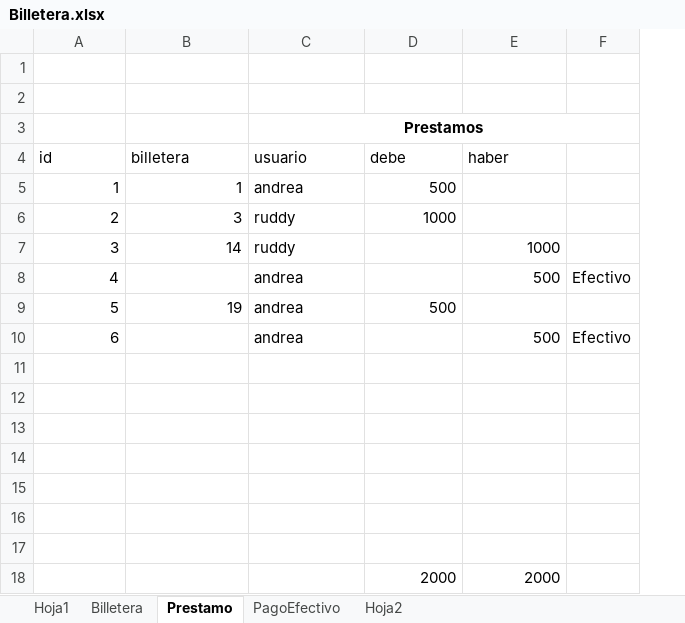
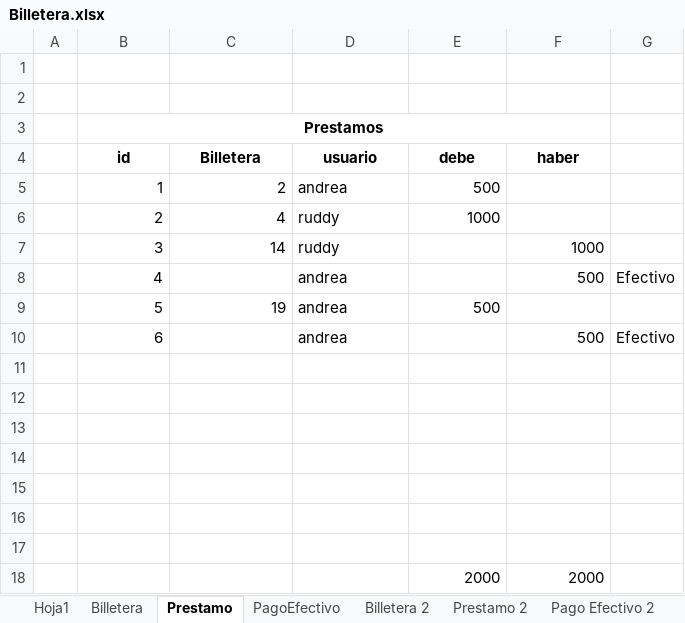
Before and after one commit to varcog/apuesta, an Excel workbook: docs/Billetera.xlsx, sheet Prestamo, drawn as a sheet; values as stored, in another font and other column widths than the file's, no borders; removed rows and columns are numbered as before the commit, all else as after; the diff names each change by its address in the sheet, - before the commit and + after, or states it on an @@ line.

```diff
--- a/docs/Billetera.xlsx (sheet Prestamo)
+++ b/docs/Billetera.xlsx (sheet Prestamo)
-sheet tab: Hoja2
+sheet tab: Billetera 2
+sheet tab: Prestamo 2
+sheet tab: Pago Efectivo 2
+column A, empty
-row 3:  |  | Prestamos
+row 3:  | Prestamos
@@ B4:F4 bold: off → on, alignment: left → center @@
-C4: billetera
+C4: Billetera
-C5 (Billetera): 1
+C5 (Billetera): 2
-C6 (Billetera): 3
+C6 (Billetera): 4
```
Also changed, not shown: sheet Billetera 2, sheet Billetera, sheet PagoEfectivo, other sheet tabs, formulas that keep their value, 1 other file.
